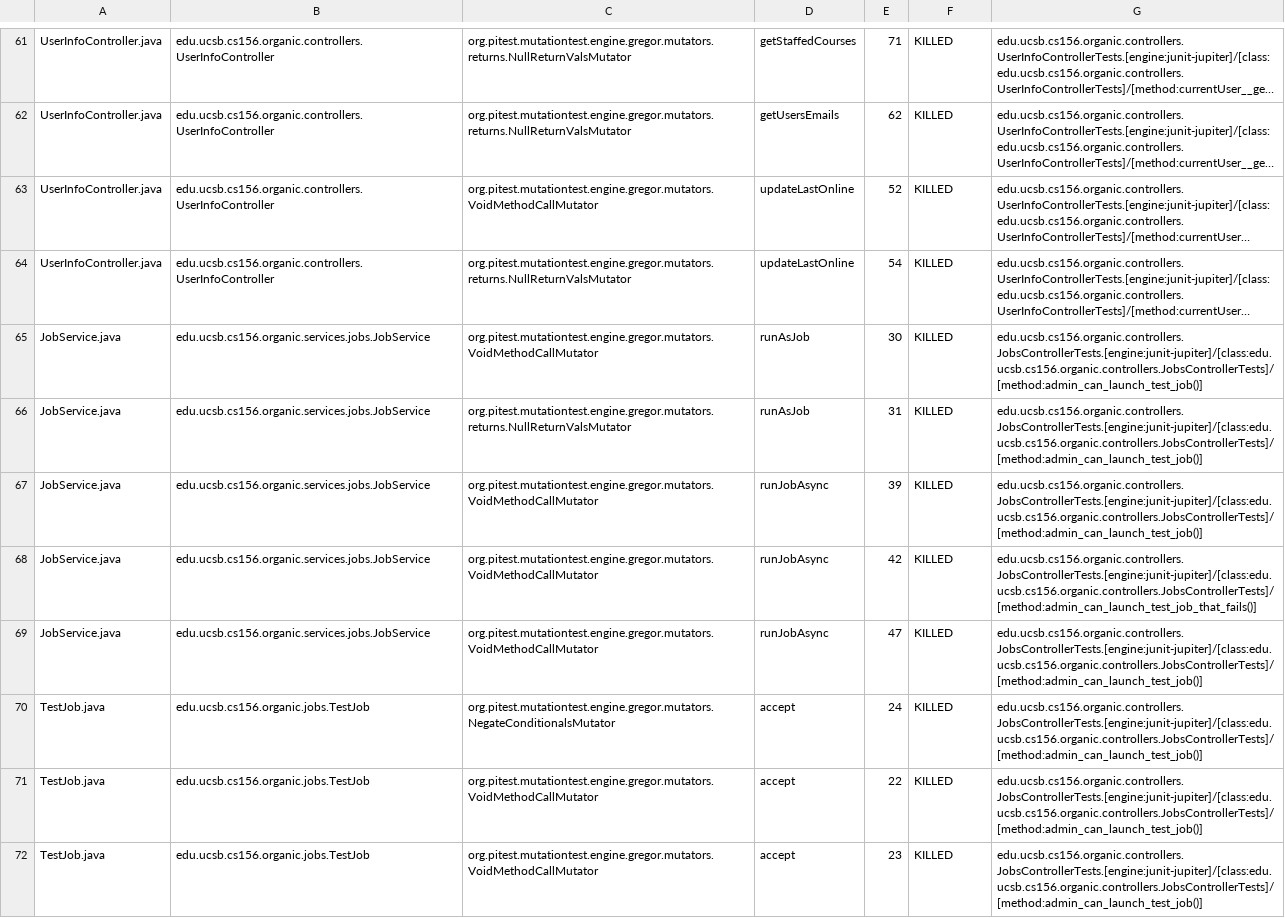
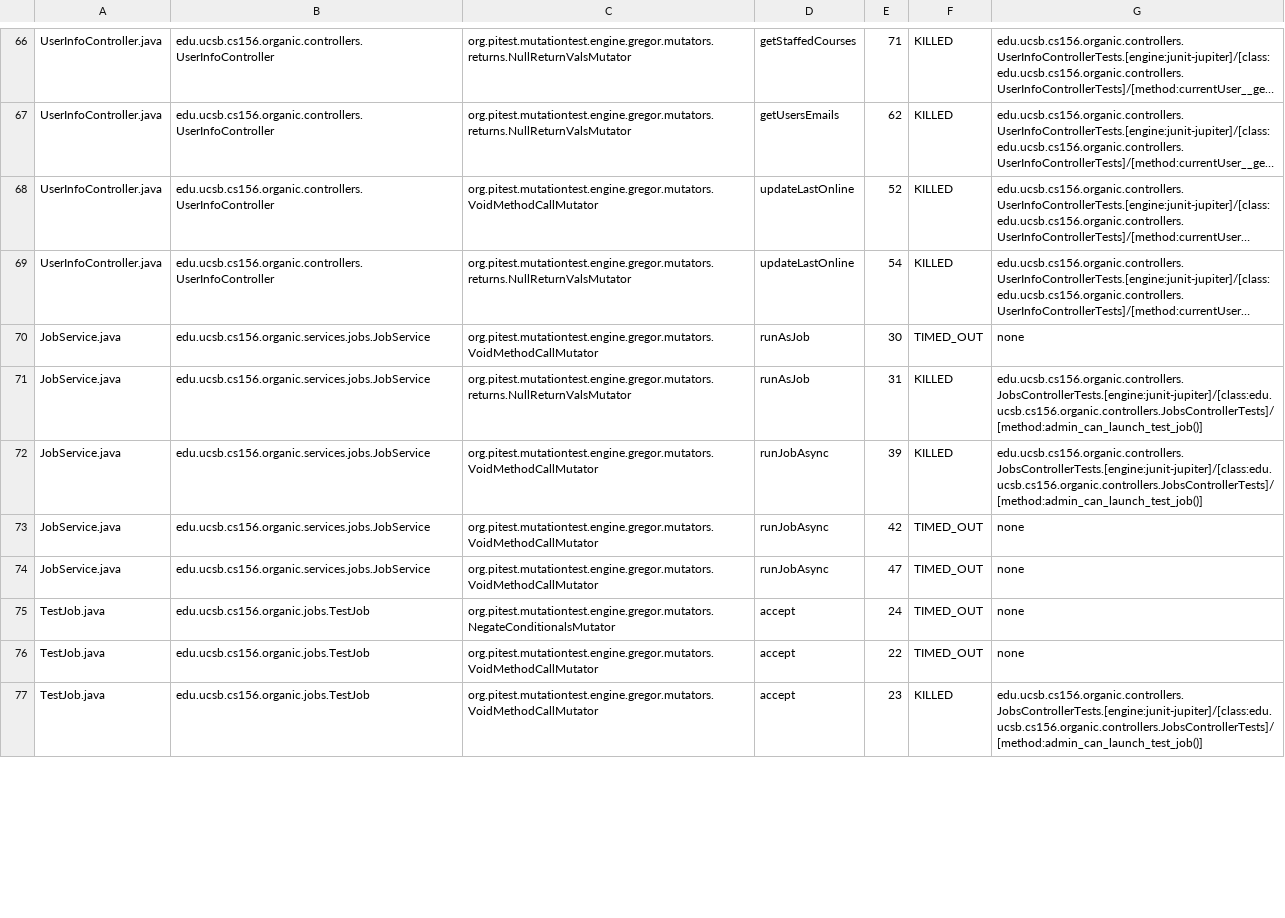
Before and after one commit to ucsb-cs156-f23/proj-organic-f23-6pm-3, a CSV file: prs/27/pitest/mutations.csv, drawn as a sheet; only a part is shown, gaps mark what is left out; long unchanged cells end in …; addresses are those after the commit; the diff covers the shown part only; the diff names each change by its address in the sheet, - before the commit and + after, or states it on an @@ line.

Commit message:
Deploying to gh-pages from @ ucsb-cs156-f23/proj-organic-f23-6pm-3@c59914402640172f5cb2c0b95b38ad7f7403f0da 🚀

```diff
--- a/prs/27/pitest/mutations.csv
+++ b/prs/27/pitest/mutations.csv
-F70: KILLED
+F70: TIMED_OUT
-G70: edu.ucsb.cs156.organic.controllers.JobsControllerTests.[engine:junit-jupiter]/[class:edu.ucsb.cs156.organic.controllers.JobsControllerTests]/[method:admin_can_launch_test_job()]
+G70: none
-F73:F76: KILLED
+F73:F76: TIMED_OUT
-G73: edu.ucsb.cs156.organic.controllers.JobsControllerTests.[engine:junit-jupiter]/[class:edu.ucsb.cs156.organic.controllers.JobsControllerTests]/[method:admin_can_launch_test_job_that_fails()]
+G73: none
-G74:G76: edu.ucsb.cs156.organic.controllers.JobsControllerTests.[engine:junit-jupiter]/[class:edu.ucsb.cs156.organic.controllers.JobsControllerTests]/[method:admin_can_launch_test_job()]
+G74:G76: none
```
Also changed, not shown: 6 added rows, 1 removed row and 37 edited cells elsewhere in this file, 17 other files.
